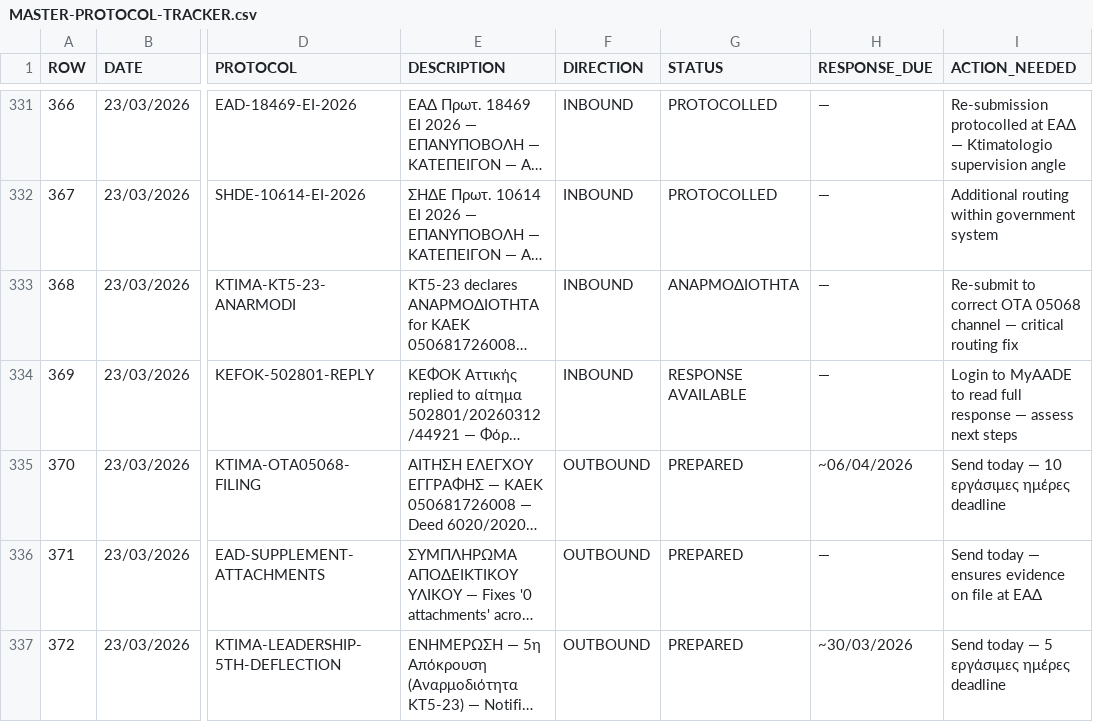
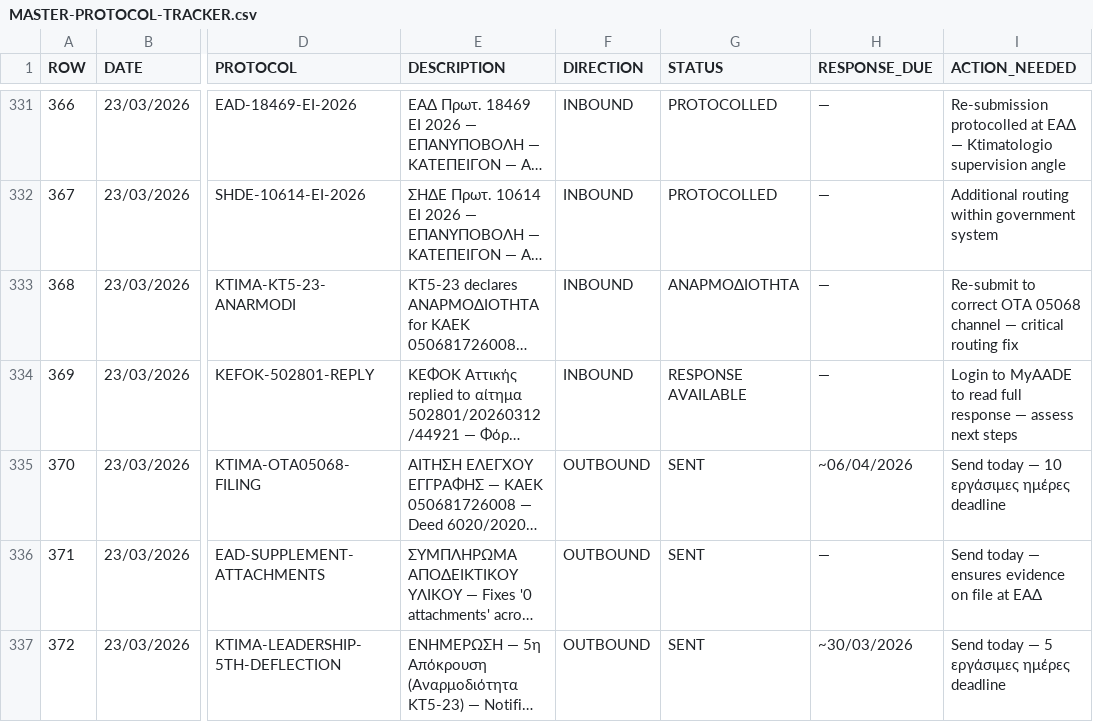
Before and after one commit to alexandros-thomson/zeus-ai-evidence-package, a CSV file: evidence/MASTER-PROTOCOL-TRACKER.csv, drawn as a sheet; only a part is shown, gaps mark what is left out; long unchanged cells end in …; the diff names each change by its address in the sheet, - before the commit and + after, or states it on an @@ line.

Commit message:
Tracker: rows 370-372 updated PREPARED→SENT — 3 Ktimatologio/EAD filings fired 23/03/2026 from StamatinaKyprianou@gmail.com

```diff
--- a/evidence/MASTER-PROTOCOL-TRACKER.csv
+++ b/evidence/MASTER-PROTOCOL-TRACKER.csv
-G335:G337 (STATUS): PREPARED
+G335:G337 (STATUS): SENT
```
